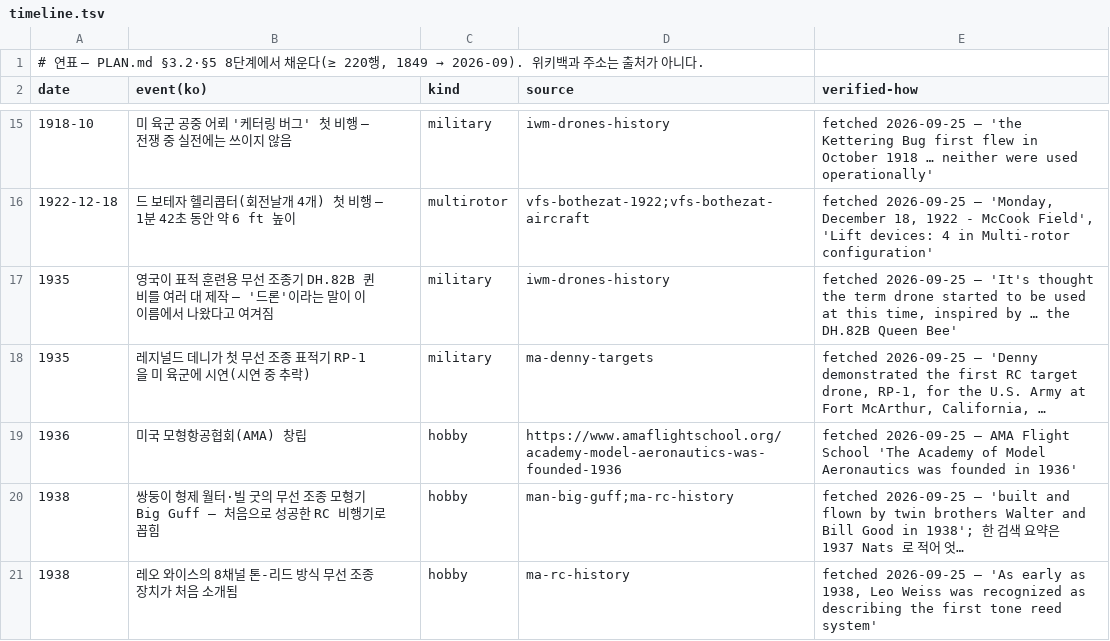
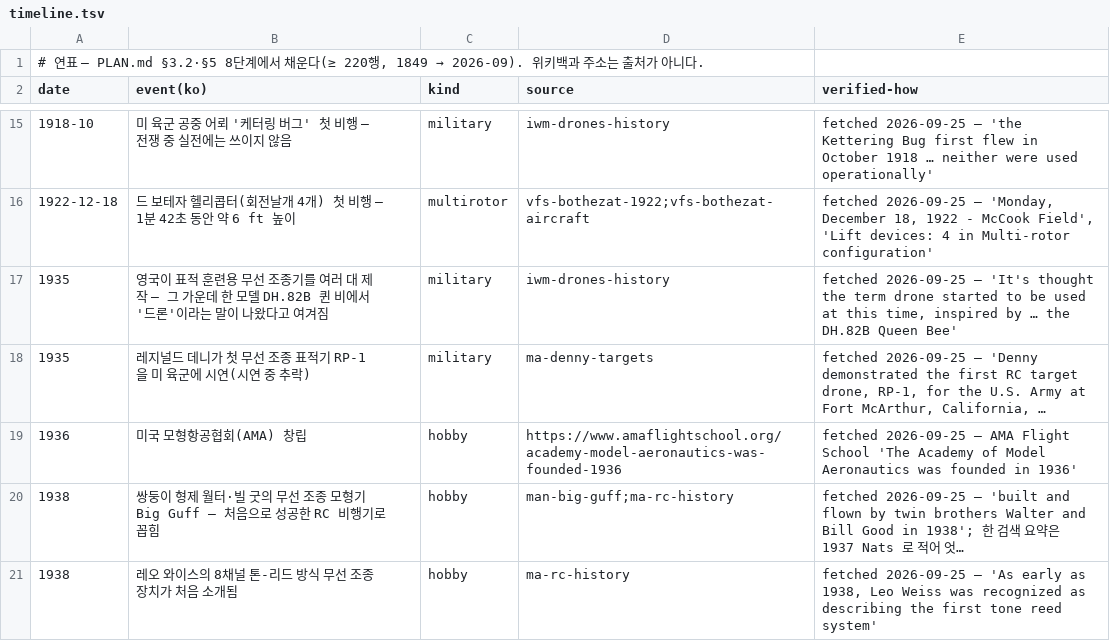
Before and after one commit to chobocho/treasure_house, a TSV file: drone/data/timeline.tsv, drawn as a sheet; only a part is shown, gaps mark what is left out; long unchanged cells end in …; the diff names each change by its address in the sheet, - before the commit and + after, or states it on an @@ line.

```diff
--- a/drone/data/timeline.tsv
+++ b/drone/data/timeline.tsv
-B17 (event(ko)): …조종기 DH.82B 퀸 비를 여러 대 제작 — '드론'이라는 말이 이 이름에서 나왔다…
+B17 (event(ko)): …조종기를 여러 대 제작 — 그 가운데 한 모델 DH.82B 퀸 비에서 '드론'이라는 말이 나왔다…
```
Also changed, not shown: drone/data/shows.tsv, 6 other files.
